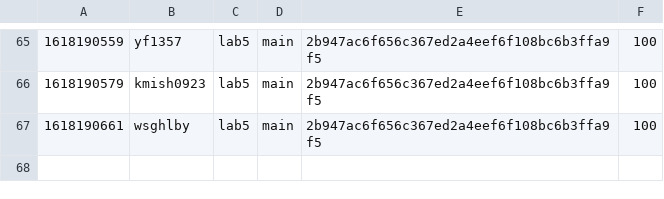
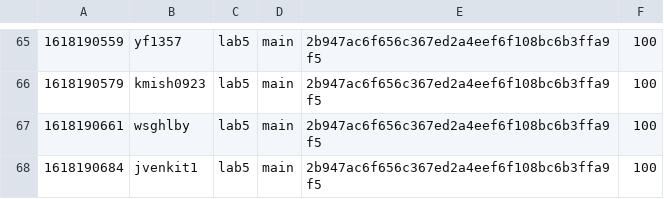
Before and after one commit to nyupcs/pcs-sp21-lab4-scoreboard, a CSV file: score.csv, drawn as a sheet; only a part is shown, gaps mark what is left out.

Commit message:
[Score] jvenkit1 +100
jvenkit1 attacked `main` 2b947ac6f656c367ed2a4eef6f108bc6b3ffa9f5 of lab5

```diff
--- a/score.csv
+++ b/score.csv
@@ -67 +67,2 @@
 1618190661,wsghlby,lab5,main,2b947ac6f656c367ed2a4eef6f108bc6b3ffa9f5,100
+1618190684,jvenkit1,lab5,main,2b947ac6f656c367ed2a4eef6f108bc6b3ffa9f5,100
```
